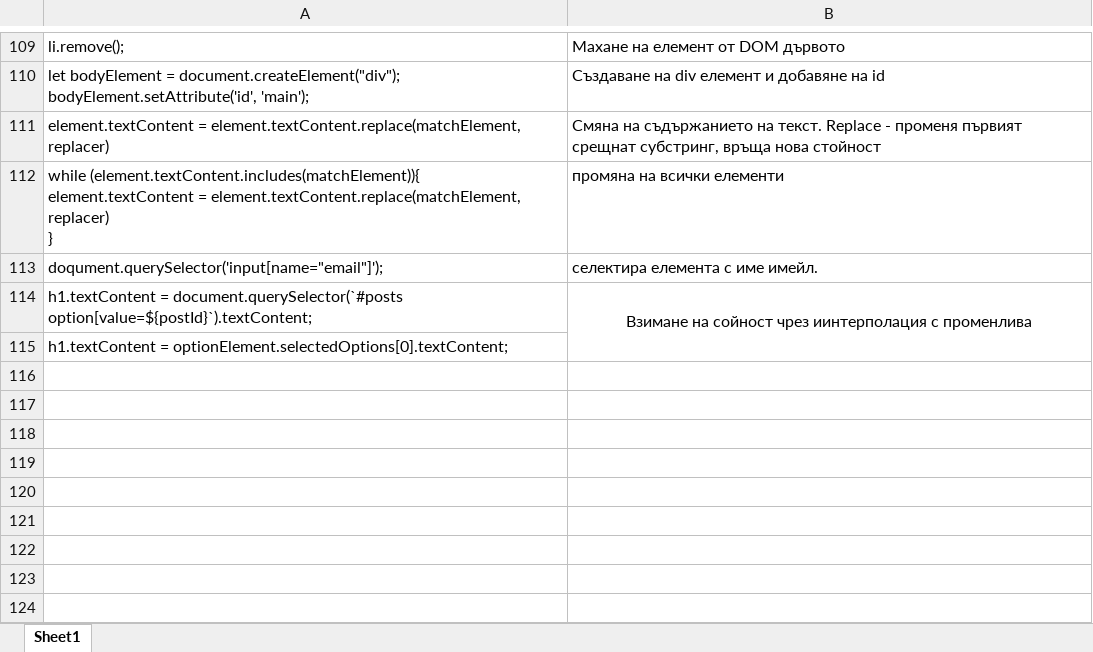
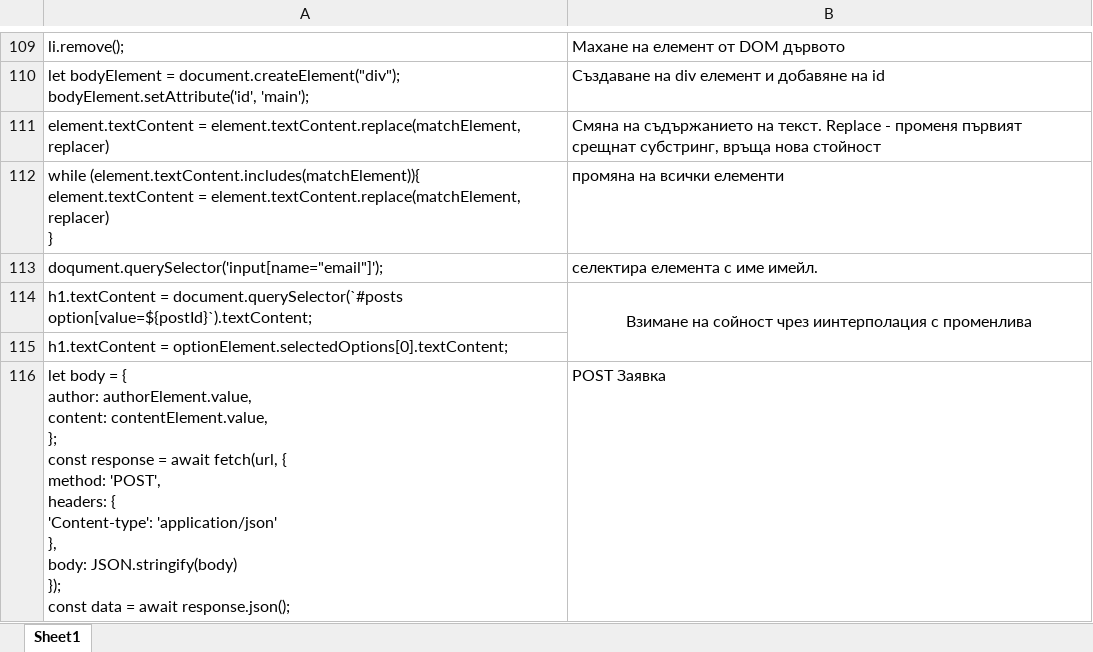
Before and after one commit to astankin/JavaScript, an Excel workbook: JavaScript.xlsx, sheet Sheet1, drawn as a sheet; only a part is shown, gaps mark what is left out; values as stored, in another font and other column widths than the file's, no borders; ↵ is a line break in a cell; the diff names each change by its address in the sheet, - before the commit and + after, or states it on an @@ line.

```diff
--- a/JavaScript.xlsx (sheet Sheet1)
+++ b/JavaScript.xlsx (sheet Sheet1)
+row 116: let body = { ↵ author: authorElement.value, ↵ content: contentElement.value, ↵ }; ↵ const response = await fetch(url, { ↵ method: 'POST', ↵ headers: { ↵ 'Content-type': 'application/json' ↵ }, ↵ body: JSON.stringify(body) ↵ }); ↵ const data = await response.json(); | POST Заявка
```
Also changed, not shown: 2 other files.
